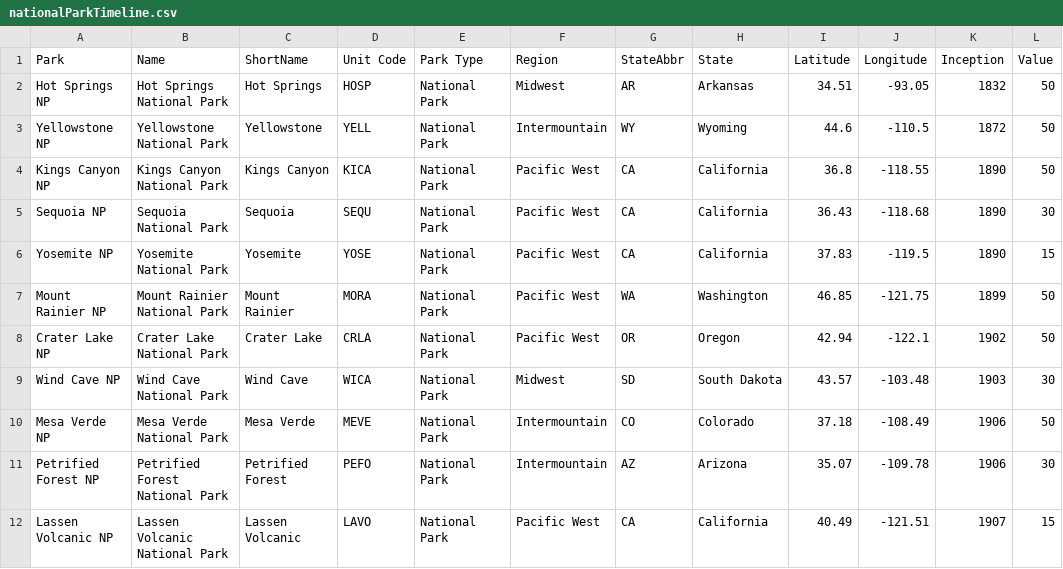
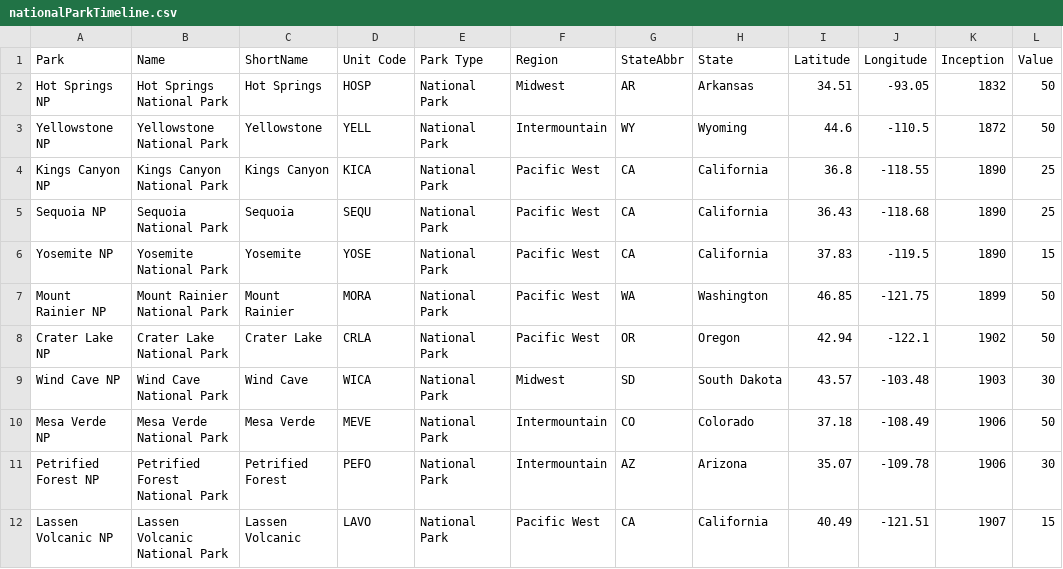
Before and after one commit to yhavin/fit3179-datavis2, a CSV file: data/nationalParkTimeline.csv, drawn as a sheet; only a part is shown; the diff covers the shown part only.

```diff
--- a/data/nationalParkTimeline.csv
+++ b/data/nationalParkTimeline.csv
@@ -3,4 +3,4 @@ Hot Springs NP,Hot Springs National Park,Hot Springs,HOSP,National Park,Midwest
 Yellowstone NP,Yellowstone National Park,Yellowstone,YELL,National Park,Intermountain ,WY,Wyoming,44.6,-110.5,1872,50
-Kings Canyon NP,Kings Canyon National Park,Kings Canyon,KICA,National Park,Pacific West ,CA,California,36.8,-118.55,1890,50
-Sequoia NP,Sequoia National Park,Sequoia,SEQU,National Park,Pacific West ,CA,California,36.43,-118.68,1890,30
+Kings Canyon NP,Kings Canyon National Park,Kings Canyon,KICA,National Park,Pacific West ,CA,California,36.8,-118.55,1890,25
+Sequoia NP,Sequoia National Park,Sequoia,SEQU,National Park,Pacific West ,CA,California,36.43,-118.68,1890,25
 Yosemite NP,Yosemite National Park,Yosemite,YOSE,National Park,Pacific West ,CA,California,37.83,-119.5,1890,15
```
Also changed, not shown: 17 edited cells elsewhere in this file.
